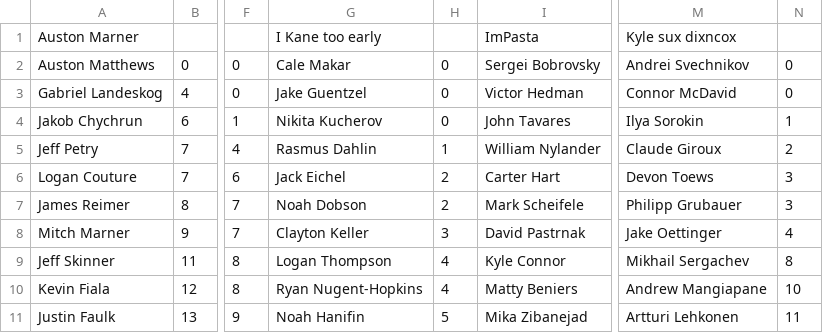
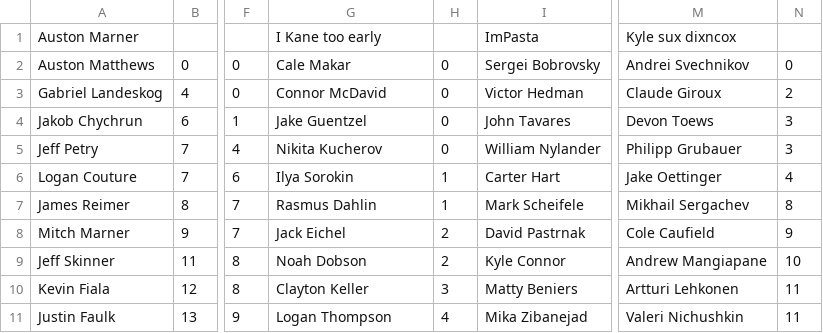
Before and after one commit to hkyplyr/keeper-league, a CSV file: docs/keeper-costs.csv, drawn as a sheet; only a part is shown, gaps mark what is left out; the diff covers the shown part only; the diff names each change by its address in the sheet, - before the commit and + after, or states it on an @@ line.

Commit message:
Update keeper costs

```diff
--- a/docs/keeper-costs.csv
+++ b/docs/keeper-costs.csv
-G3: Jake Guentzel
+G3: Connor McDavid
-M3: Connor McDavid
+M3: Claude Giroux
-N3: 0
+N3: 2
-G4: Nikita Kucherov
+G4: Jake Guentzel
-M4: Ilya Sorokin
+M4: Devon Toews
-N4: 1
+N4: 3
-G5: Rasmus Dahlin
+G5: Nikita Kucherov
-H5: 1
+H5: 0
-M5: Claude Giroux
+M5: Philipp Grubauer
-N5: 2
+N5: 3
-G6: Jack Eichel
+G6: Ilya Sorokin
-H6:H7: 2
+H6:H7: 1
-M6: Devon Toews
+M6: Jake Oettinger
-N6: 3
+N6: 4
-G7: Noah Dobson
+G7: Rasmus Dahlin
-M7: Philipp Grubauer
+M7: Mikhail Sergachev
-N7: 3
+N7: 8
-G8: Clayton Keller
+G8: Jack Eichel
-H8: 3
+H8: 2
-M8: Jake Oettinger
+M8: Cole Caufield
-N8: 4
+N8: 9
-G9: Logan Thompson
+G9: Noah Dobson
-H9: 4
+H9: 2
-M9: Mikhail Sergachev
+M9: Andrew Mangiapane
-N9: 8
+N9: 10
-G10: Ryan Nugent-Hopkins
+G10: Clayton Keller
-H10: 4
+H10: 3
-M10: Andrew Mangiapane
+M10: Artturi Lehkonen
-N10: 10
+N10: 11
-G11: Noah Hanifin
+G11: Logan Thompson
-H11: 5
+H11: 4
-M11: Artturi Lehkonen
+M11: Valeri Nichushkin
```
Also changed, not shown: 116 edited cells elsewhere in this file.
